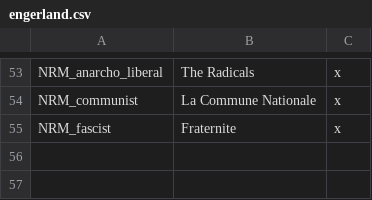
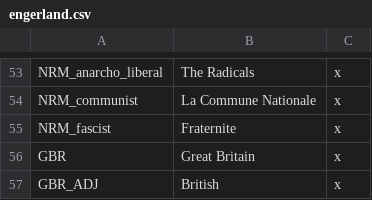
Before and after one commit to Rainbow-Goat/Fall-of-Genghis, a CSV file: RainbowMod/localisation/engerland.csv, drawn as a sheet; only a part is shown, gaps mark what is left out.

```diff
--- a/RainbowMod/localisation/engerland.csv
+++ b/RainbowMod/localisation/engerland.csv
@@ -55 +55,3 @@ NRM_communist;La Commune Nationale;x;
 NRM_fascist;Fraternite;x;
+GBR;Great Britain;x;
+GBR_ADJ;British;x;
```
Also changed, not shown: 6 other files.
